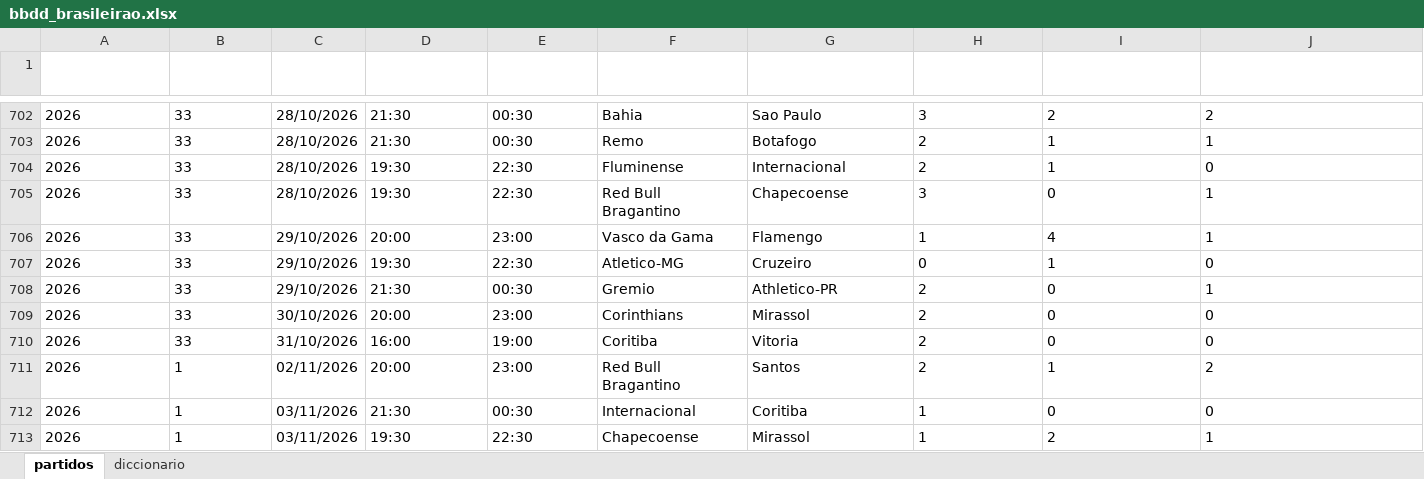
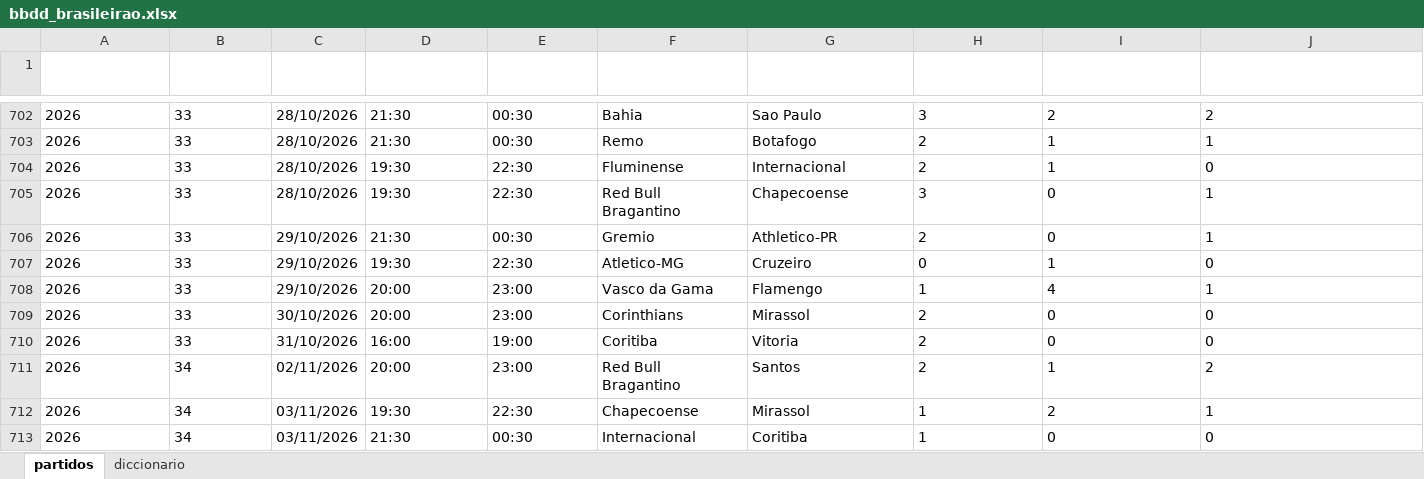
Before and after one commit to Erixfer98/laliga-modelo, an Excel workbook: datos/bbdd_brasileirao.xlsx, sheet partidos, drawn as a sheet; only a part is shown, gaps mark what is left out; values as stored, in another font and other column widths than the file's, no borders; removed rows and columns are numbered as before the commit, all else as after; rows hold the shown columns only; the diff covers the shown part only; the diff names each change by its address in the sheet, - before the commit and + after, or states it on an @@ line.

```diff
--- a/datos/bbdd_brasileirao.xlsx (sheet partidos)
+++ b/datos/bbdd_brasileirao.xlsx (sheet partidos)
@@ row 708 moved to row 706: 2026 @@
-B711 (jornada_val): 1
+B711 (jornada_val): 34
-row 712: 2026 | 1 | 03/11/2026 | 21:30 | 00:30 | Internacional | Coritiba | 1 | 0 | 0
-B712 (jornada_val): 1
+B712 (jornada_val): 34
+row 713: 2026 | 34 | 03/11/2026 | 21:30 | 00:30 | Internacional | Coritiba | 1 | 0 | 0
```
Also changed, not shown: 2 added rows, 2 removed rows, 209 moved rows and 7 edited cells elsewhere in this sheet, sheet diccionario, datos/bbdd_champions.xlsx, datos/bbdd_europa.xlsx, 15 other files.
